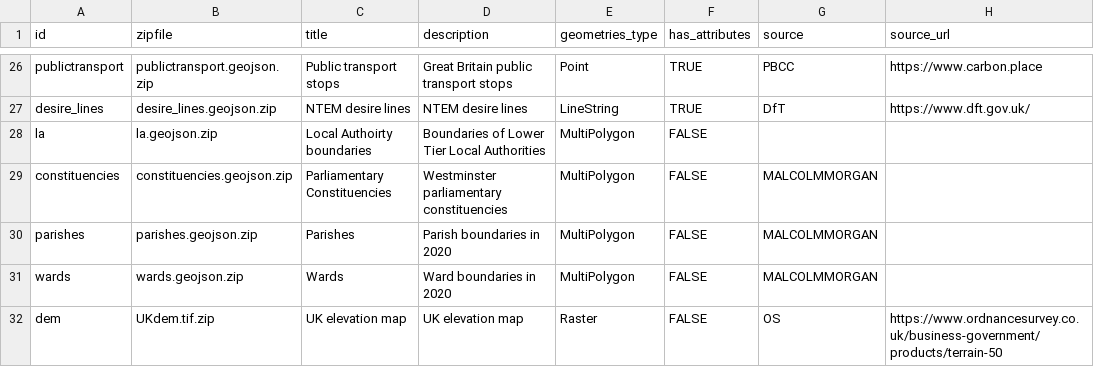
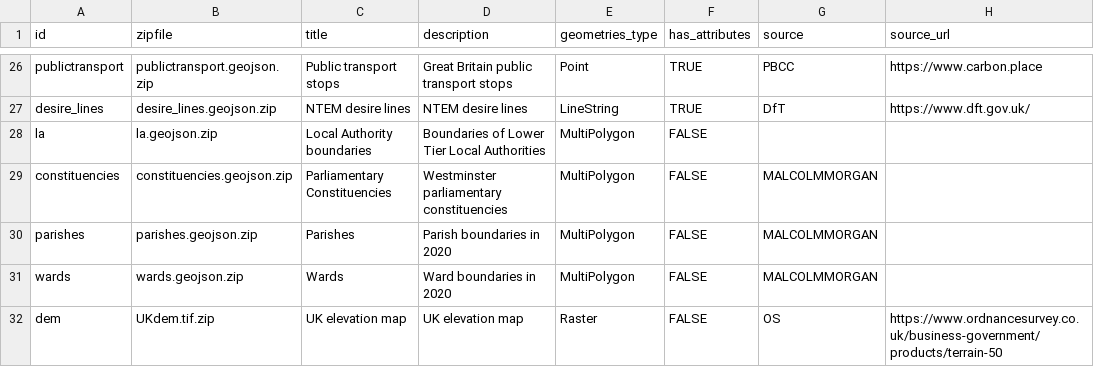
Before and after one commit to SDCA-tool/sdca-data, a CSV file: datasets.csv, drawn as a sheet; only a part is shown, gaps mark what is left out; the diff names each change by its address in the sheet, - before the commit and + after, or states it on an @@ line.

Commit message:
Fix typo

```diff
--- a/datasets.csv
+++ b/datasets.csv
-C28 (title): Local Authoirty boundaries
+C28 (title): Local Authority boundaries
```
